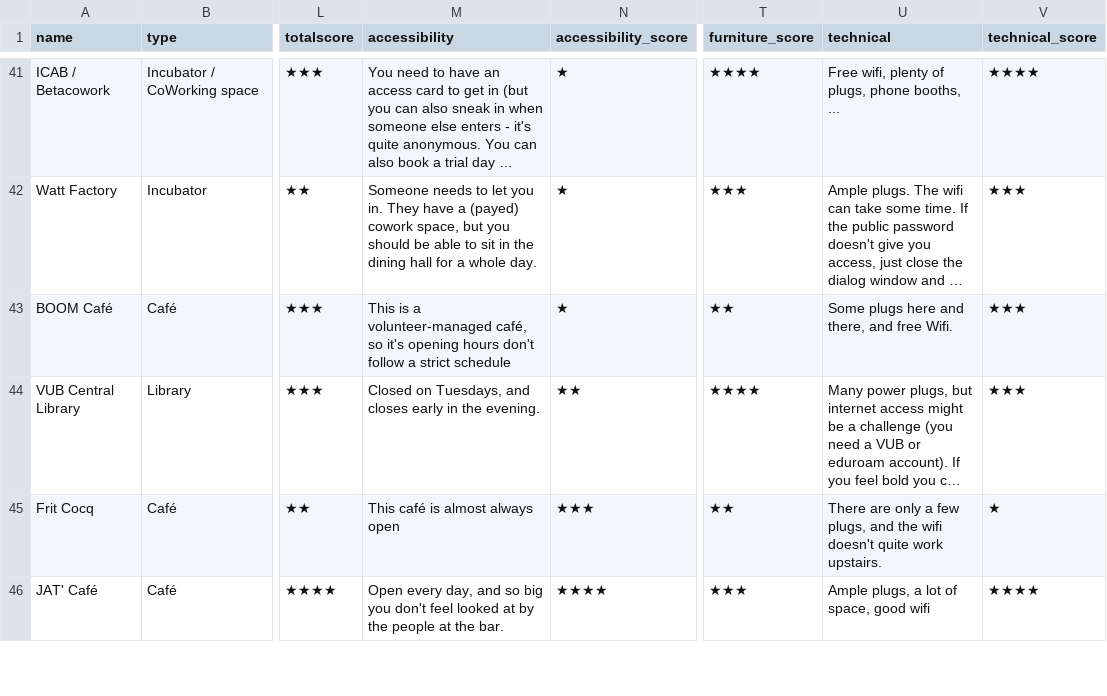
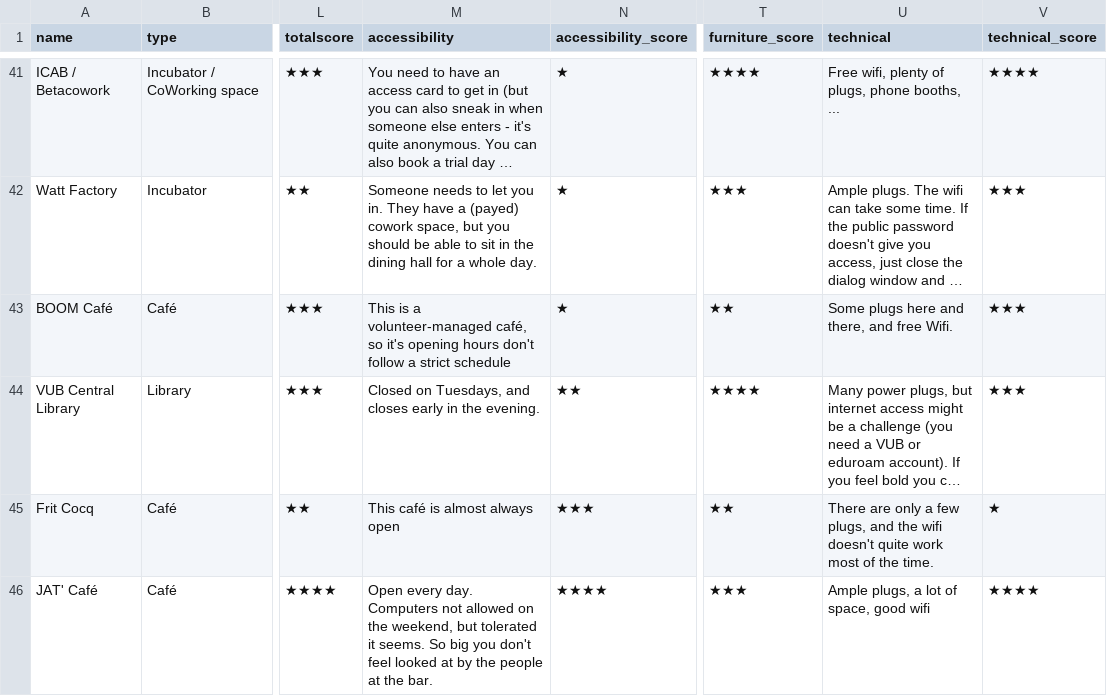
Before and after one commit to mclaeysb/workspaces, a CSV file: data/workspaces.csv, drawn as a sheet; only a part is shown, gaps mark what is left out; long unchanged cells end in …; the diff covers the shown part only; the diff names each change by its address in the sheet, - before the commit and + after, or states it on an @@ line.

Commit message:
Add some more

```diff
--- a/data/workspaces.csv
+++ b/data/workspaces.csv
-U45 (technical): …quite work upstairs.
+U45 (technical): …quite work most of the time.
-M46 (accessibility): Open every day, and so big you…
+M46 (accessibility): Open every day. Computers not allowed on the weekend, but tolerated it seems. So big you…
```
Also changed, not shown: 2 added rows and 5 edited cells elsewhere in this file.
